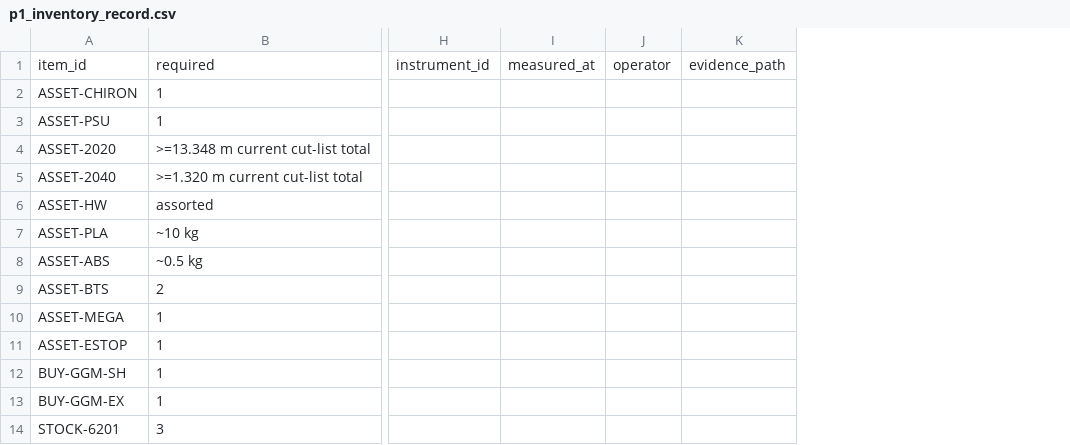
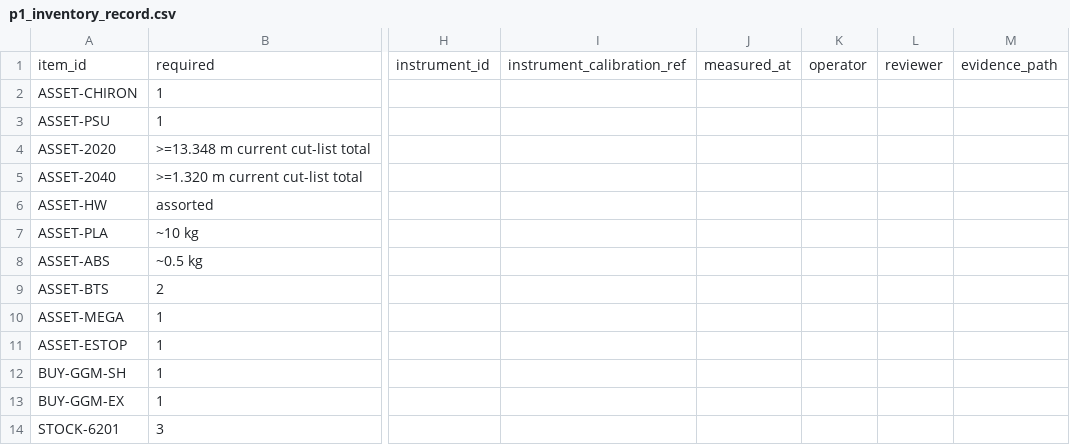
Before and after one commit to snowman0919/PLA-PET-Recycling-Lab, a CSV file: validation/physical_v08/templates/p1_inventory_record.csv, drawn as a sheet; only a part is shown, gaps mark what is left out; the diff names each change by its address in the sheet, - before the commit and + after, or states it on an @@ line.

```diff
--- a/validation/physical_v08/templates/p1_inventory_record.csv
+++ b/validation/physical_v08/templates/p1_inventory_record.csv
+column I, row 1: instrument_calibration_ref
+column L, row 1: reviewer
```
Also changed, not shown: 7 other files.
